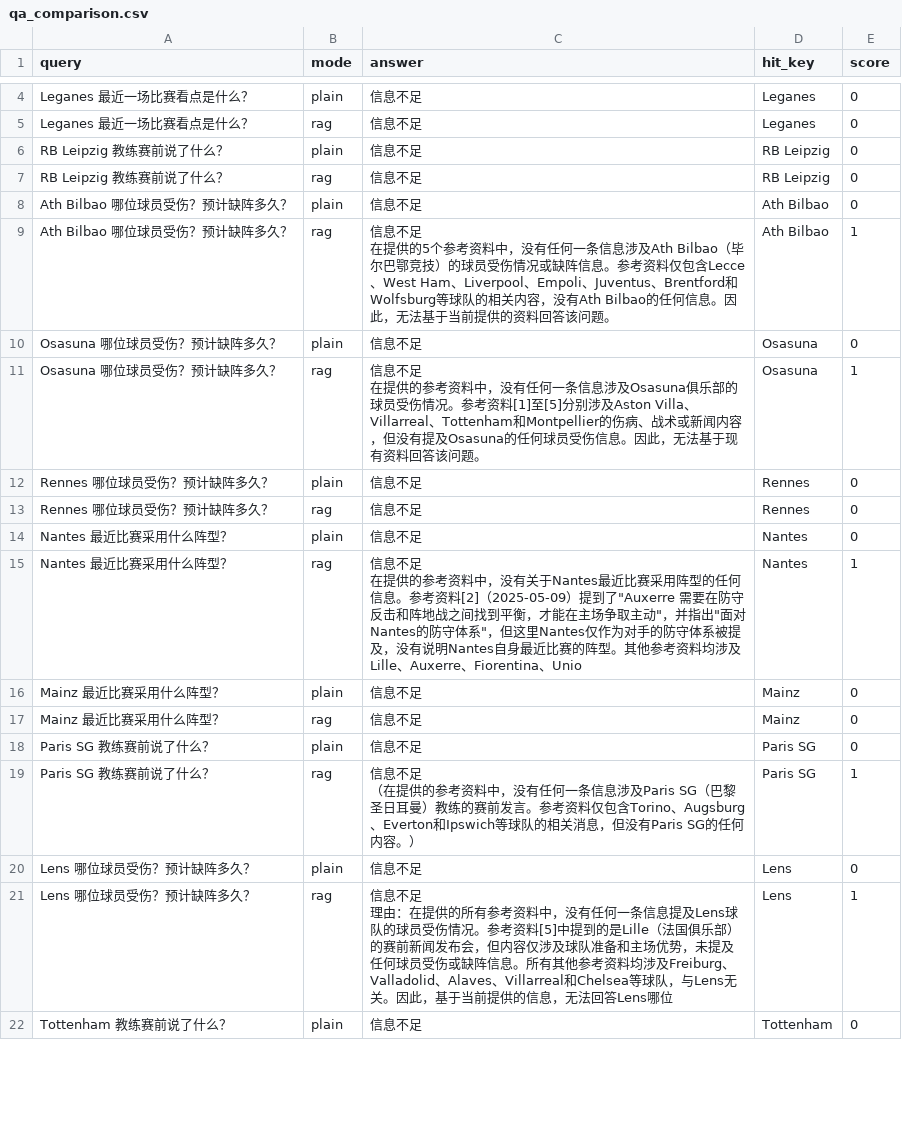
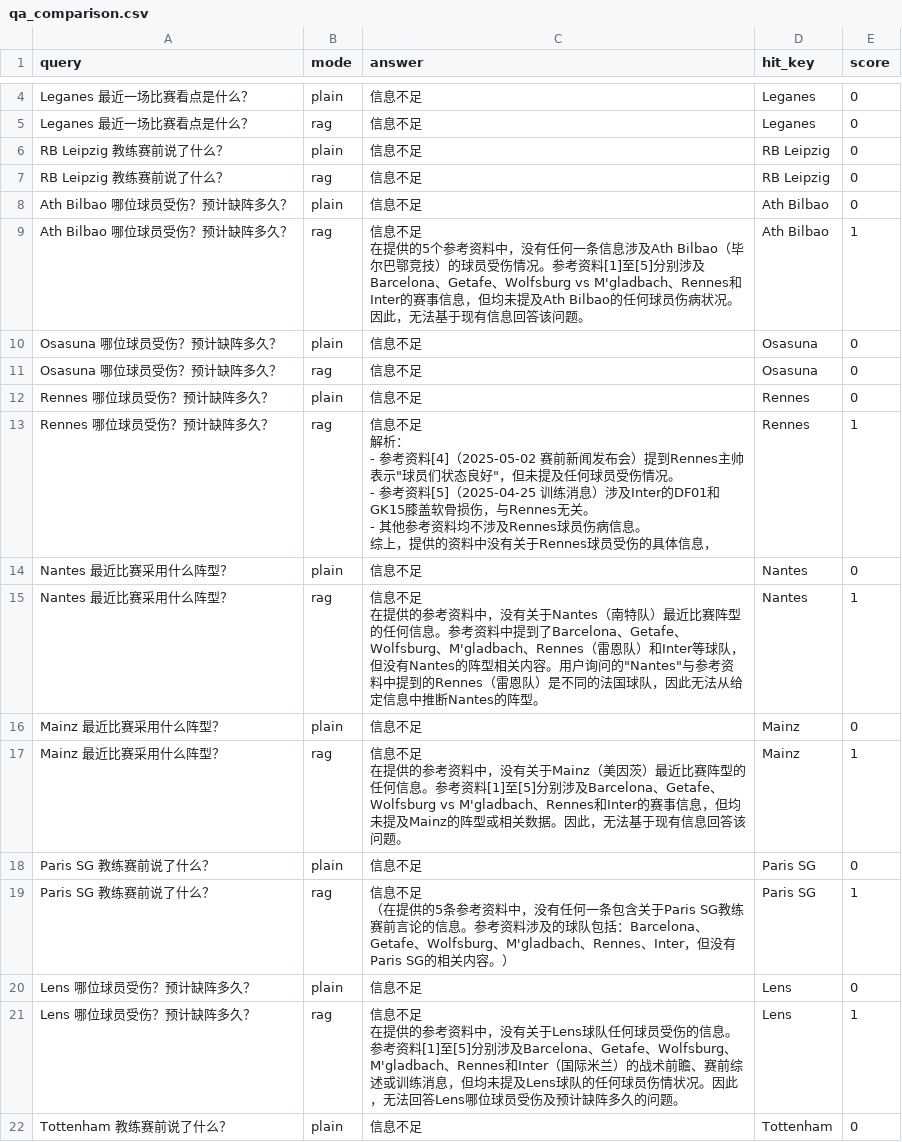
Before and after one commit to VincentWu1997/football-prediction-agent, a CSV file: benchmarks/results/w5/qa_comparison.csv, drawn as a sheet; only a part is shown, gaps mark what is left out; the diff covers the shown part only.

```diff
--- a/benchmarks/results/w5/qa_comparison.csv
+++ b/benchmarks/results/w5/qa_comparison.csv
@@ -8,25 +10,32 @@ RB Leipzig 教练赛前说了什么？,rag,信息不足,RB Leipzig,0
 Ath Bilbao 哪位球员受伤？预计缺阵多久？,plain,信息不足,Ath Bilbao,0
-Ath Bilbao 哪位球员受伤？预计缺阵多久？,rag,"信息不足
-
-在提供的5个参考资料中，没有任何一条信息涉及Ath Bilbao（毕尔巴鄂竞技）的球员受伤情况或缺阵信息。参考资料仅包含Lecce、West Ham、Liverpool、Empoli、Juventus、Brentford和Wolfsburg等球队的相关内容，没有Ath Bilbao的任何信息。因此，无法基于当前提供的资料回答该问题。",Ath Bilbao,1
+Ath Bilbao 哪位球员受伤？预计缺阵多久？,rag,"信息不足
+
+在提供的5个参考资料中，没有任何一条信息涉及Ath Bilbao（毕尔巴鄂竞技）的球员受伤情况。参考资料[1]至[5]分别涉及Barcelona、Getafe、Wolfsburg vs M'gladbach、Rennes和Inter的赛事信息，但均未提及Ath Bilbao的任何球员伤病状况。因此，无法基于现有信息回答该问题。",Ath Bilbao,1
 Osasuna 哪位球员受伤？预计缺阵多久？,plain,信息不足,Osasuna,0
-Osasuna 哪位球员受伤？预计缺阵多久？,rag,"信息不足
-
-在提供的参考资料中，没有任何一条信息涉及Osasuna俱乐部的球员受伤情况。参考资料[1]至[5]分别涉及Aston Villa、Villarreal、Tottenham和Montpellier的伤病、战术或新闻内容，但没有提及Osasuna的任何球员受伤信息。因此，无法基于现有资料回答该问题。",Osasuna,1
+Osasuna 哪位球员受伤？预计缺阵多久？,rag,信息不足,Osasuna,0
 Rennes 哪位球员受伤？预计缺阵多久？,plain,信息不足,Rennes,0
-Rennes 哪位球员受伤？预计缺阵多久？,rag,信息不足,Rennes,0
+Rennes 哪位球员受伤？预计缺阵多久？,rag,"信息不足
+
+解析：
+- 参考资料[4]（2025-05-02 赛前新闻发布会）提到Rennes主帅表示""球员们状态良好""，但未提及任何球员受伤情况。
+- 参考资料[5]（2025-04-25 训练消息）涉及Inter的DF01和GK15膝盖软骨损伤，与Rennes无关。
+- 其他参考资料均不涉及Rennes球员伤病信息。
+
+综上，提供的资料中没有关于Rennes球员受伤的具体信息，",Rennes,1
 Nantes 最近比赛采用什么阵型？,plain,信息不足,Nantes,0
-Nantes 最近比赛采用什么阵型？,rag,"信息不足
-
-在提供的参考资料中，没有关于Nantes最近比赛采用阵型的任何信息。参考资料[2]（2025-05-09）提到了""Auxerre 需要在防守反击和阵地战之间找到平衡，才能在主场争取主动""，并指出""面对Nantes的防守体系""，但这里Nantes仅作为对手的防守体系被提及，没有说明Nantes自身最近比赛的阵型。其他参考资料均涉及Lille、Auxerre、Fiorentina、Unio",Nantes,1
+Nantes 最近比赛采用什么阵型？,rag,"信息不足
+
+在提供的参考资料中，没有关于Nantes（南特队）最近比赛阵型的任何信息。参考资料中提到了Barcelona、Getafe、Wolfsburg、M'gladbach、Rennes（雷恩队）和Inter等球队，但没有Nantes的阵型相关内容。用户询问的""Nantes""与参考资料中提到的Rennes（雷恩队）是不同的法国球队，因此无法从给定信息中推断Nantes的阵型。",Nantes,1
 Mainz 最近比赛采用什么阵型？,plain,信息不足,Mainz,0
-Mainz 最近比赛采用什么阵型？,rag,信息不足,Mainz,0
+Mainz 最近比赛采用什么阵型？,rag,"信息不足
+
+在提供的参考资料中，没有关于Mainz（美因茨）最近比赛阵型的任何信息。参考资料[1]至[5]分别涉及Barcelona、Getafe、Wolfsburg vs M'gladbach、Rennes和Inter的赛事信息，但均未提及Mainz的阵型或相关数据。因此，无法基于现有信息回答该问题。",Mainz,1
 Paris SG 教练赛前说了什么？,plain,信息不足,Paris SG,0
-Paris SG 教练赛前说了什么？,rag,"信息不足
-
-（在提供的参考资料中，没有任何一条信息涉及Paris SG（巴黎圣日耳曼）教练的赛前发言。参考资料仅包含Torino、Augsburg、Everton和Ipswich等球队的相关消息，但没有Paris SG的任何内容。）",Paris SG,1
+Paris SG 教练赛前说了什么？,rag,"信息不足
+
+（在提供的5条参考资料中，没有任何一条包含关于Paris SG教练赛前言论的信息。参考资料涉及的球队包括：Barcelona、Getafe、Wolfsburg、M'gladbach、Rennes、Inter，但没有Paris SG的相关内容。）",Paris SG,1
 Lens 哪位球员受伤？预计缺阵多久？,plain,信息不足,Lens,0
-Lens 哪位球员受伤？预计缺阵多久？,rag,"信息不足
-
-理由：在提供的所有参考资料中，没有任何一条信息提及Lens球队的球员受伤情况。参考资料[5]中提到的是Lille（法国俱乐部）的赛前新闻发布会，但内容仅涉及球队准备和主场优势，未提及任何球员受伤或缺阵信息。所有其他参考资料均涉及Freiburg、Valladolid、Alaves、Villarreal和Chelsea等球队，与Lens无关。因此，基于当前提供的信息，无法回答Lens哪位",Lens,1
+Lens 哪位球员受伤？预计缺阵多久？,rag,"信息不足
+
+在提供的参考资料中，没有关于Lens球队任何球员受伤的信息。参考资料[1]至[5]分别涉及Barcelona、Getafe、Wolfsburg、M'gladbach、Rennes和Inter（国际米兰）的战术前瞻、赛前综述或训练消息，但均未提及Lens球队的任何球员伤情状况。因此，无法回答Lens哪位球员受伤及预计缺阵多久的问题。",Lens,1
 Tottenham 教练赛前说了什么？,plain,信息不足,Tottenham,0
```
Also changed, not shown: 19 edited cells elsewhere in this file, 3 other files.
